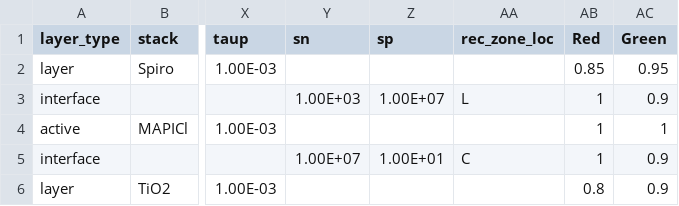
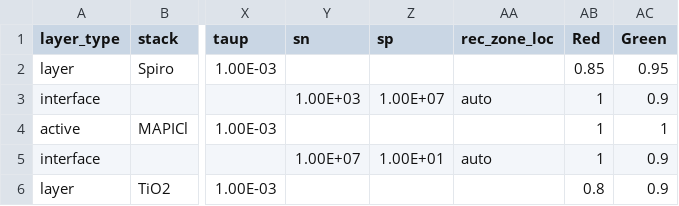
Before and after one commit to barnesgroupICL/Driftfusion, a CSV file: Input_files/3_layer_test_IR.csv, drawn as a sheet; only a part is shown, gaps mark what is left out; the diff names each change by its address in the sheet, - before the commit and + after, or states it on an @@ line.

```diff
--- a/Input_files/3_layer_test_IR.csv
+++ b/Input_files/3_layer_test_IR.csv
-AA3 (rec_zone_loc): L
+AA3 (rec_zone_loc): auto
-AA5 (rec_zone_loc): C
+AA5 (rec_zone_loc): auto
```
Also changed, not shown: Input_files/spiro_mapi_tio2.csv, 7 other files.
